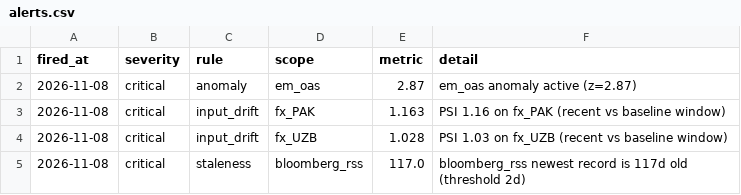
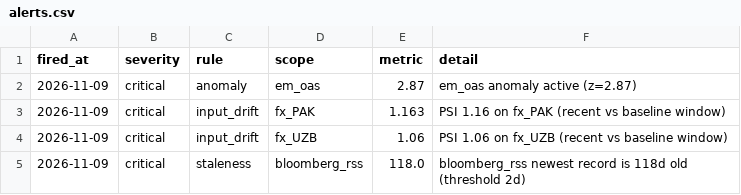
Before and after one commit to walk-on-the-wild-side/sovereign-monitor, a CSV file: dashboard_export/alerts.csv, drawn as a sheet.

```diff
--- a/dashboard_export/alerts.csv
+++ b/dashboard_export/alerts.csv
@@ -1,5 +1,5 @@
 fired_at,severity,rule,scope,metric,detail
-2026-11-08,critical,anomaly,em_oas,2.87,em_oas anomaly active (z=2.87)
-2026-11-08,critical,input_drift,fx_PAK,1.163,PSI 1.16 on fx_PAK (recent vs baseline window)
-2026-11-08,critical,input_drift,fx_UZB,1.028,PSI 1.03 on fx_UZB (recent vs baseline window)
-2026-11-08,critical,staleness,bloomberg_rss,117.0,bloomberg_rss newest record is 117d old (threshold 2d)
+2026-11-09,critical,anomaly,em_oas,2.87,em_oas anomaly active (z=2.87)
+2026-11-09,critical,input_drift,fx_PAK,1.163,PSI 1.16 on fx_PAK (recent vs baseline window)
+2026-11-09,critical,input_drift,fx_UZB,1.06,PSI 1.06 on fx_UZB (recent vs baseline window)
+2026-11-09,critical,staleness,bloomberg_rss,118.0,bloomberg_rss newest record is 118d old (threshold 2d)
```
Also changed, not shown: dashboard_export/signals.csv, 3 other files.
